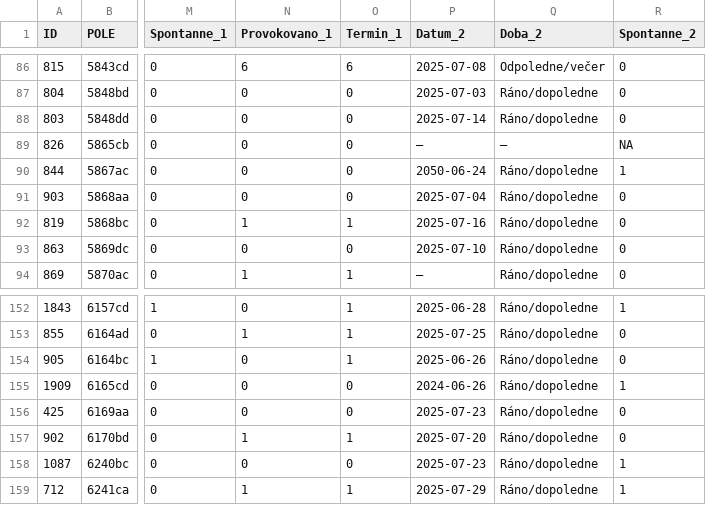
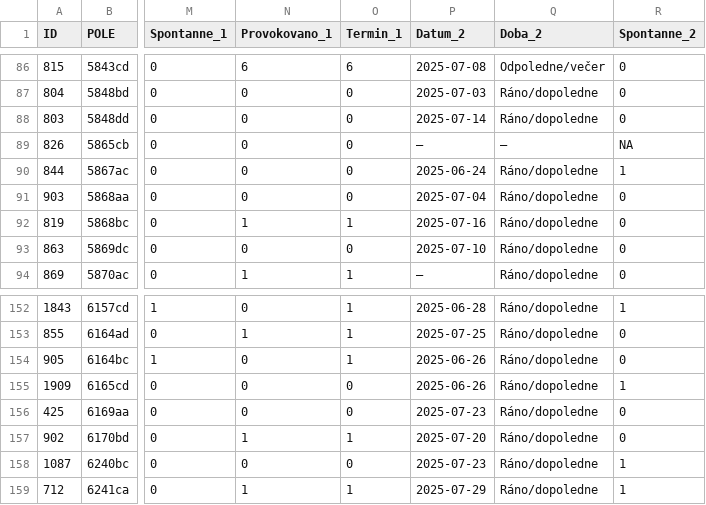
Before and after one commit to jonasgaigr/Nucifraga, a CSV file: Data/Processed/data_nuc.csv, drawn as a sheet; only a part is shown, gaps mark what is left out; the diff names each change by its address in the sheet, - before the commit and + after, or states it on an @@ line.

Commit message:
fix raw data

```diff
--- a/Data/Processed/data_nuc.csv
+++ b/Data/Processed/data_nuc.csv
-P90 (Datum_2): 2050-06-24
+P90 (Datum_2): 2025-06-24
-P155 (Datum_2): 2024-06-26
+P155 (Datum_2): 2025-06-26
```
